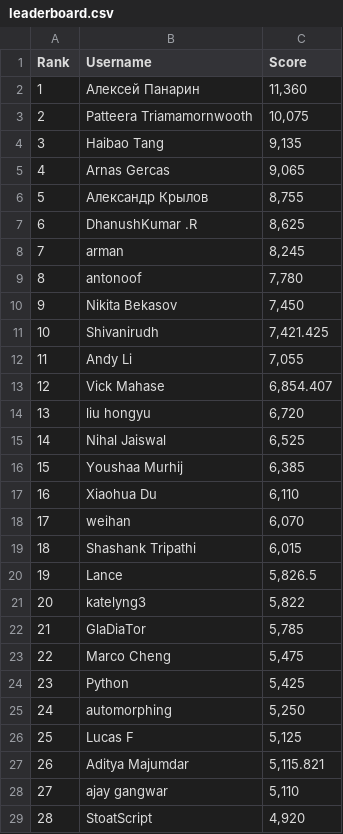
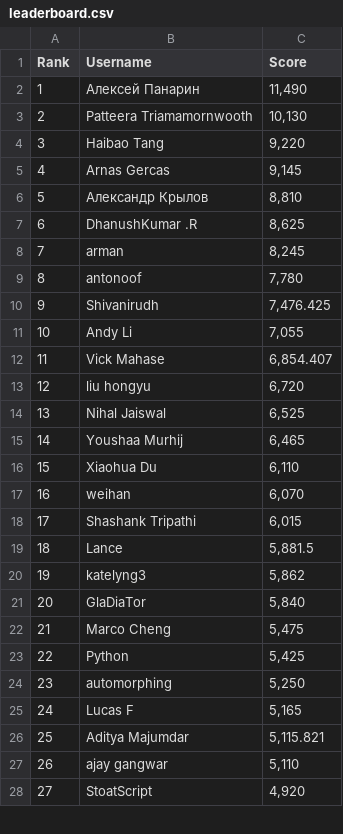
Before and after one commit to silvermete0r/deepml-top, a CSV file: leaderboard.csv, drawn as a sheet; only a part is shown; removed rows and columns are numbered as before the commit, all else as after; the diff covers the shown part only; the diff names each change by its address in the sheet, - before the commit and + after, or states it on an @@ line.

```diff
--- a/leaderboard.csv
+++ b/leaderboard.csv
-C2 (Score): 11,360
+C2 (Score): 11,490
-C3 (Score): 10,075
+C3 (Score): 10,130
-C4 (Score): 9,135
+C4 (Score): 9,220
-C5 (Score): 9,065
+C5 (Score): 9,145
-C6 (Score): 8,755
+C6 (Score): 8,810
-row 10: 9 | Nikita Bekasov | 7,450
@@ column A (Rank) renumbered between rows 10 and 77 @@
-C10 (Score): 7,421.425
+C10 (Score): 7,476.425
-C15 (Score): 6,385
+C15 (Score): 6,465
-C19 (Score): 5,826.5
+C19 (Score): 5,881.5
-C20 (Score): 5,822
+C20 (Score): 5,862
-C21 (Score): 5,785
+C21 (Score): 5,840
-C25 (Score): 5,125
+C25 (Score): 5,165
```
Also changed, not shown: 4 added rows, 3 removed rows and 4 edited cells elsewhere in this file, 2 other files.
